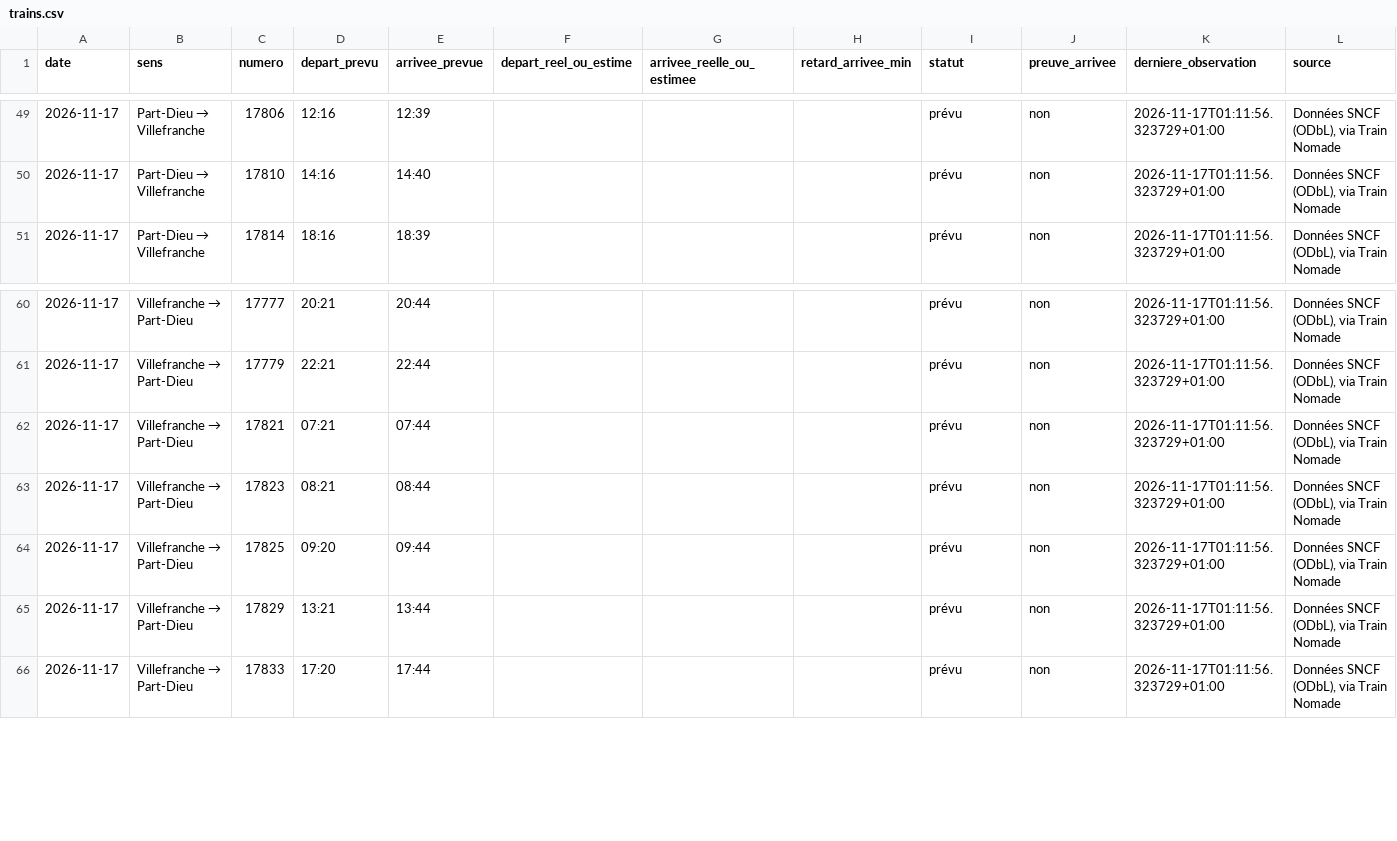
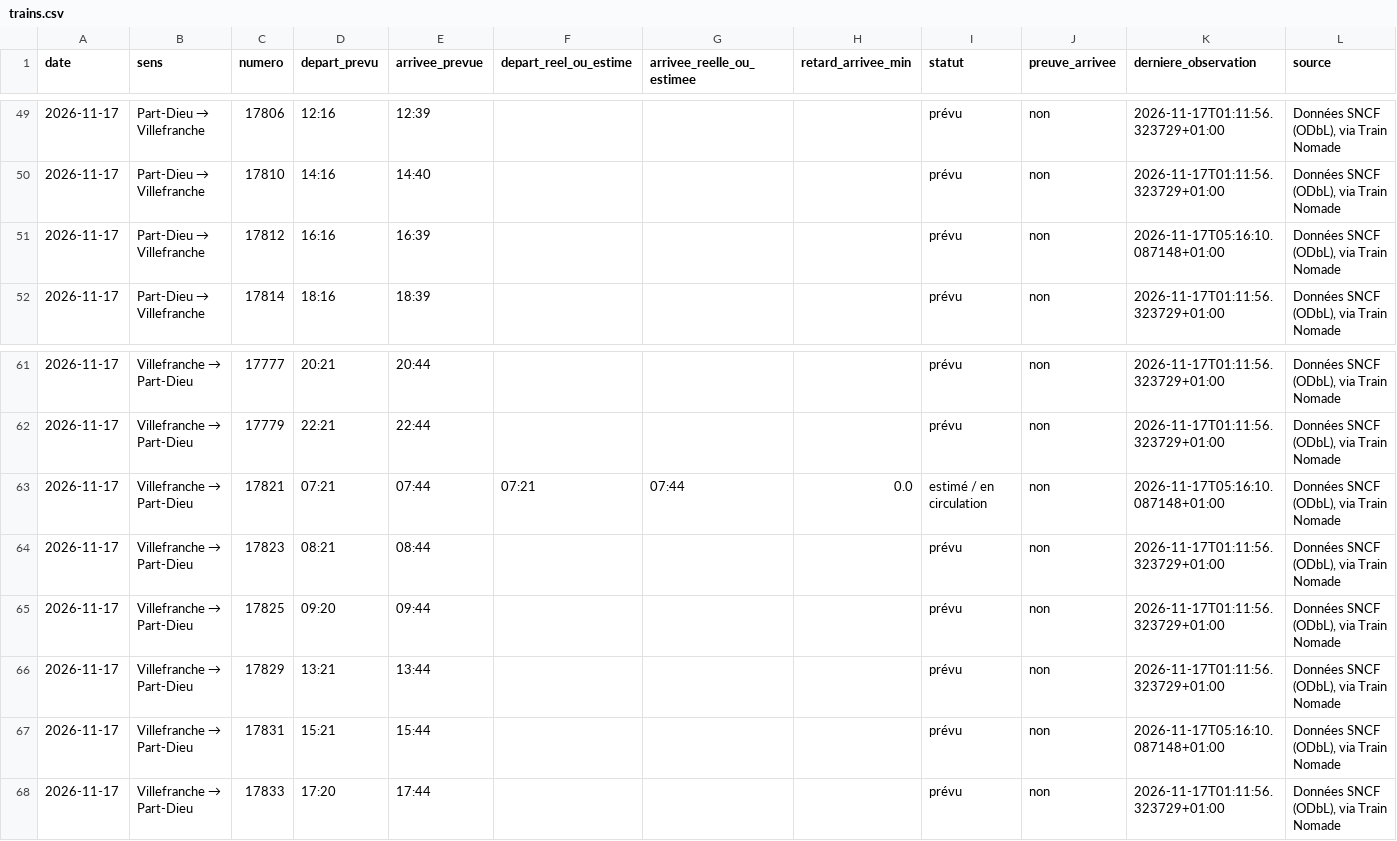
Before and after one commit to alexandretardy3-star/suivi-ter-villefranche-lyon, a CSV file: data/trains.csv, drawn as a sheet; only a part is shown, gaps mark what is left out.

```diff
--- a/data/trains.csv
+++ b/data/trains.csv
@@ -50,2 +50,3 @@ date,sens,numero,depart_prevu,arrivee_prevue,depart_reel_ou_estime,arrivee_reell
 2026-11-17,Part-Dieu → Villefranche,17810,14:16,14:40,,,,prévu,non,2026-11-17T01:11:56.323729+01:00,"Données SNCF (ODbL), via Train Nomade"
+2026-11-17,Part-Dieu → Villefranche,17812,16:16,16:39,,,,prévu,non,2026-11-17T05:16:10.087148+01:00,"Données SNCF (ODbL), via Train Nomade"
 2026-11-17,Part-Dieu → Villefranche,17814,18:16,18:39,,,,prévu,non,2026-11-17T01:11:56.323729+01:00,"Données SNCF (ODbL), via Train Nomade"
@@ -61,3 +62,3 @@ date,sens,numero,depart_prevu,arrivee_prevue,depart_reel_ou_estime,arrivee_reell
 2026-11-17,Villefranche → Part-Dieu,17779,22:21,22:44,,,,prévu,non,2026-11-17T01:11:56.323729+01:00,"Données SNCF (ODbL), via Train Nomade"
-2026-11-17,Villefranche → Part-Dieu,17821,07:21,07:44,,,,prévu,non,2026-11-17T01:11:56.323729+01:00,"Données SNCF (ODbL), via Train Nomade"
+2026-11-17,Villefranche → Part-Dieu,17821,07:21,07:44,07:21,07:44,0.0,estimé / en circulation,non,2026-11-17T05:16:10.087148+01:00,"Données SNCF (ODbL), via Train Nomade"
 2026-11-17,Villefranche → Part-Dieu,17823,08:21,08:44,,,,prévu,non,2026-11-17T01:11:56.323729+01:00,"Données SNCF (ODbL), via Train Nomade"
@@ -65,2 +66,3 @@ date,sens,numero,depart_prevu,arrivee_prevue,depart_reel_ou_estime,arrivee_reell
 2026-11-17,Villefranche → Part-Dieu,17829,13:21,13:44,,,,prévu,non,2026-11-17T01:11:56.323729+01:00,"Données SNCF (ODbL), via Train Nomade"
+2026-11-17,Villefranche → Part-Dieu,17831,15:21,15:44,,,,prévu,non,2026-11-17T05:16:10.087148+01:00,"Données SNCF (ODbL), via Train Nomade"
 2026-11-17,Villefranche → Part-Dieu,17833,17:20,17:44,,,,prévu,non,2026-11-17T01:11:56.323729+01:00,"Données SNCF (ODbL), via Train Nomade"
```
Also changed, not shown: data/bilan_quotidien.csv.
